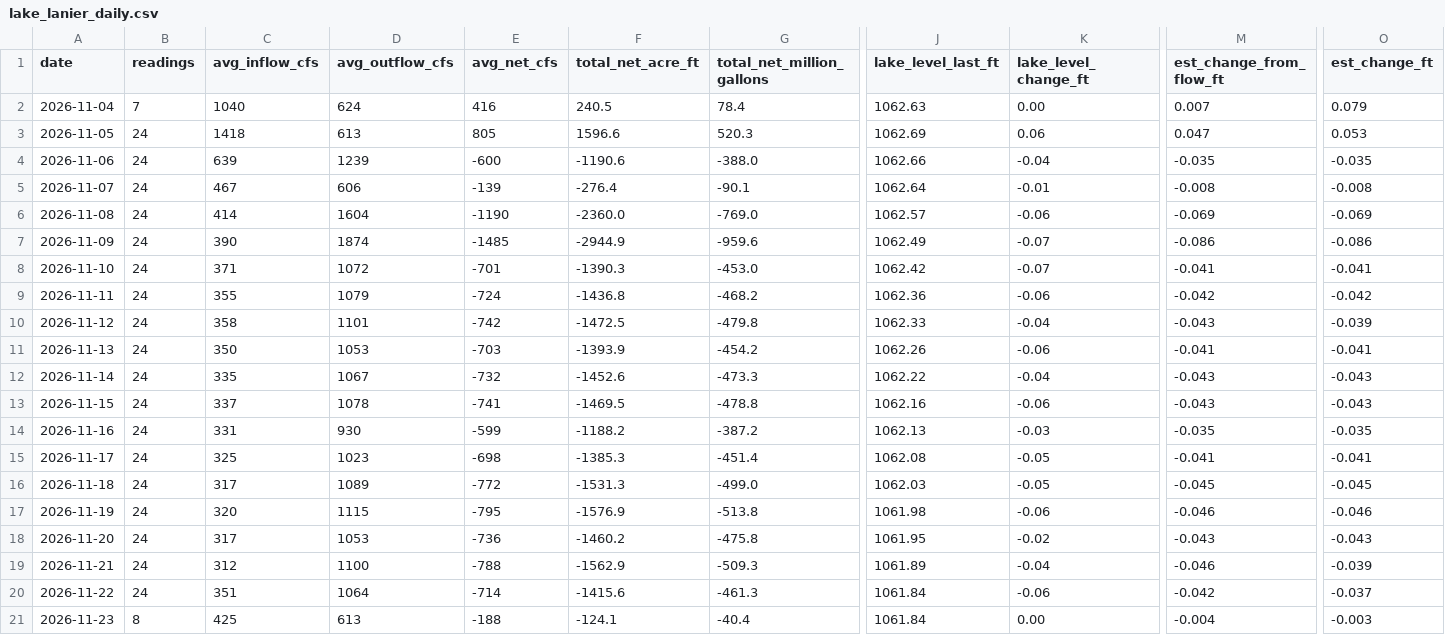
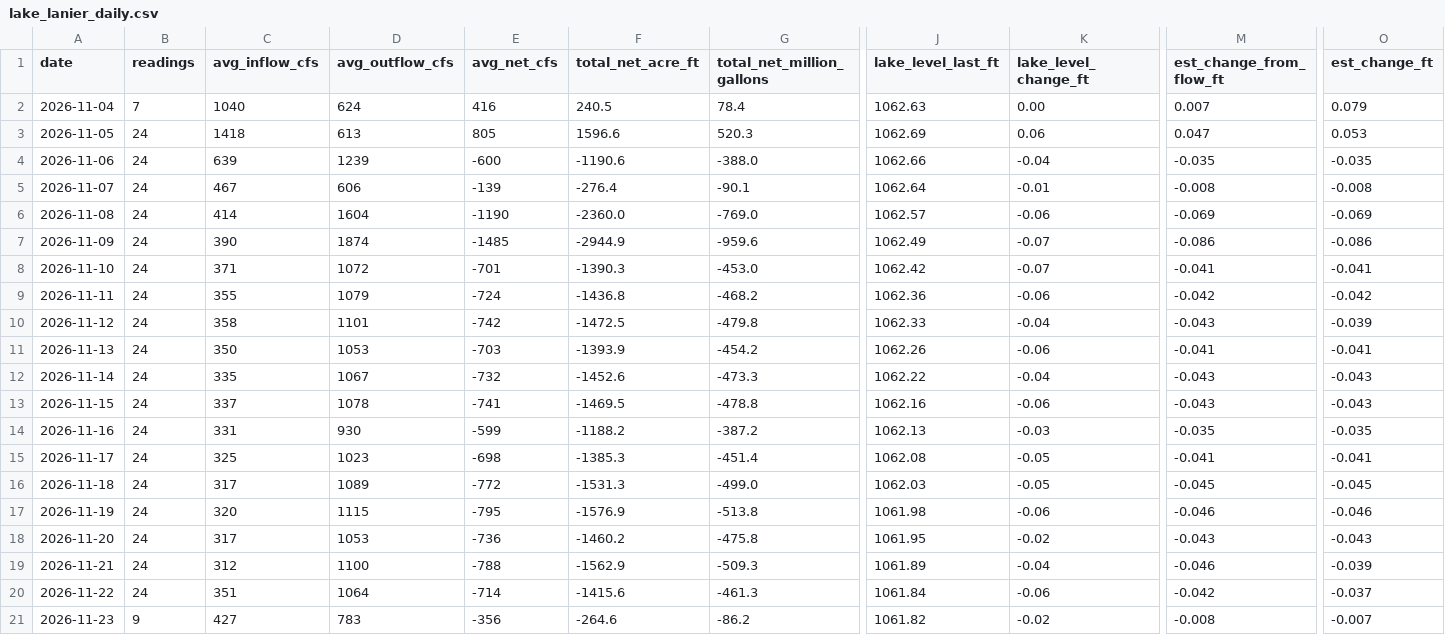
Before and after one commit to rjcanfield139-thwg/lake-lanier-logger, a CSV file: data/lake_lanier_daily.csv, drawn as a sheet; only a part is shown, gaps mark what is left out; the diff covers the shown part only; the diff names each change by its address in the sheet, - before the commit and + after, or states it on an @@ line.

```diff
--- a/data/lake_lanier_daily.csv
+++ b/data/lake_lanier_daily.csv
-B21 (readings): 8
+B21 (readings): 9
-C21 (avg_inflow_cfs): 425
+C21 (avg_inflow_cfs): 427
-D21 (avg_outflow_cfs): 613
+D21 (avg_outflow_cfs): 783
-E21 (avg_net_cfs): -188
+E21 (avg_net_cfs): -356
-F21 (total_net_acre_ft): -124.1
+F21 (total_net_acre_ft): -264.6
-G21 (total_net_million_gallons): -40.4
+G21 (total_net_million_gallons): -86.2
-J21 (lake_level_last_ft): 1061.84
+J21 (lake_level_last_ft): 1061.82
-K21 (lake_level_change_ft): 0.00
+K21 (lake_level_change_ft): -0.02
-M21 (est_change_from_flow_ft): -0.004
+M21 (est_change_from_flow_ft): -0.008
-O21 (est_change_ft): -0.003
+O21 (est_change_ft): -0.007
```
Also changed, not shown: 4 edited cells elsewhere in this file, data/lake_lanier_log.csv.
